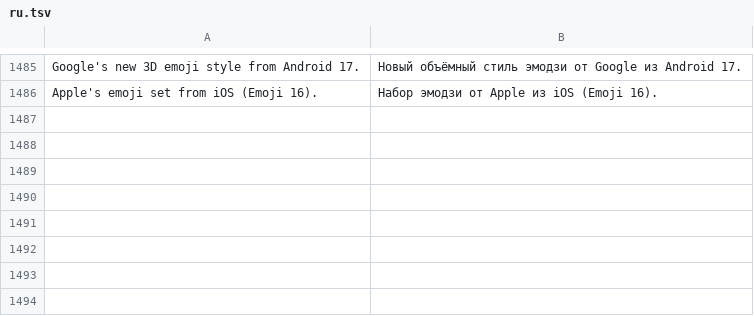
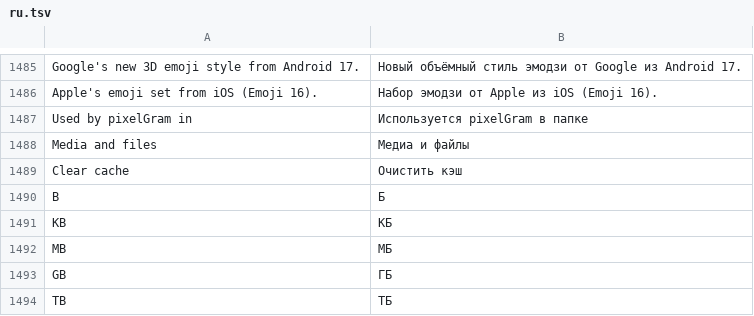
Before and after one commit to JettaXP/pixelGram, a TSV file: src/main/resources/i18n/ru.tsv, drawn as a sheet; only a part is shown, gaps mark what is left out; the diff names each change by its address in the sheet, - before the commit and + after, or states it on an @@ line.

```diff
--- a/src/main/resources/i18n/ru.tsv
+++ b/src/main/resources/i18n/ru.tsv
+row 1487: Used by pixelGram in | Используется pixelGram в папке
+row 1488: Media and files | Медиа и файлы
+row 1489: Clear cache | Очистить кэш
+row 1490: B | Б
+row 1491: KB | КБ
+row 1492: MB | МБ
+row 1493: GB | ГБ
+row 1494: TB | ТБ
```
Also changed, not shown: src/main/resources/i18n/he.tsv, 7 other files.
